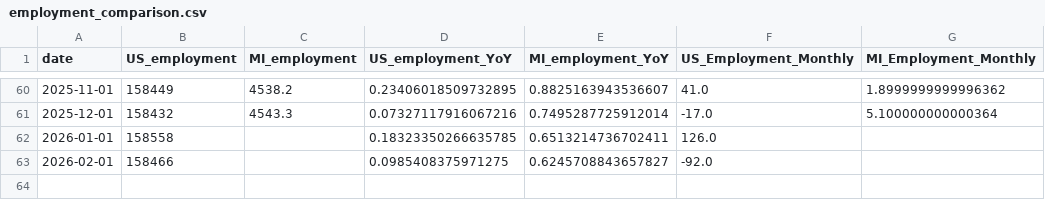
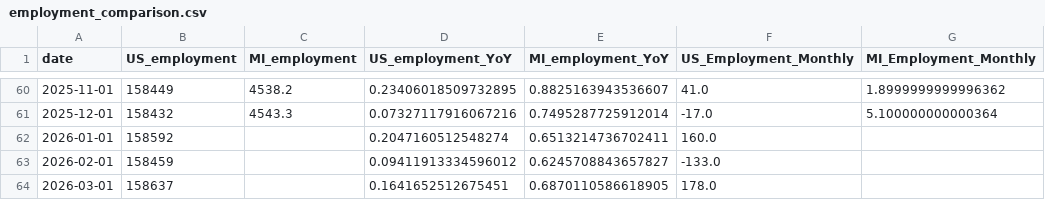
Before and after one commit to ChrisHolman-Econ/Econ-Dashboard-2026, a CSV file: data/processed/employment_comparison.csv, drawn as a sheet; only a part is shown, gaps mark what is left out.

```diff
--- a/data/processed/employment_comparison.csv
+++ b/data/processed/employment_comparison.csv
@@ -61,3 +61,4 @@ date,US_employment,MI_employment,US_employment_YoY,MI_employment_YoY,US_Employme
 2025-12-01,158432,4543.3,0.07327117916067216,0.7495287725912014,-17.0,5.100000000000364
-2026-01-01,158558,,0.18323350266635785,0.6513214736702411,126.0,
-2026-02-01,158466,,0.0985408375971275,0.6245708843657827,-92.0,
+2026-01-01,158592,,0.2047160512548274,0.6513214736702411,160.0,
+2026-02-01,158459,,0.09411913334596012,0.6245708843657827,-133.0,
+2026-03-01,158637,,0.1641652512675451,0.6870110586618905,178.0,
```
Also changed, not shown: data/processed/unemployment_comparison.csv.
